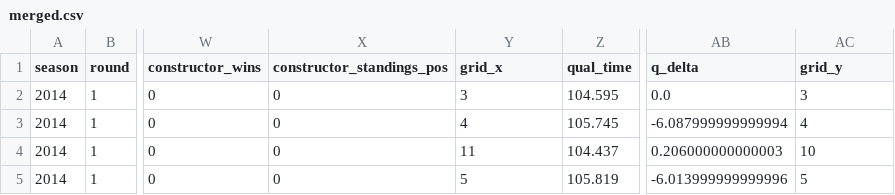
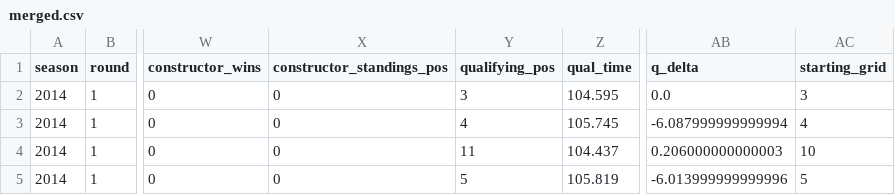
Before and after one commit to ollyjc99/f1-analytics, a CSV file: data/merged.csv, drawn as a sheet; only a part is shown, gaps mark what is left out; the diff names each change by its address in the sheet, - before the commit and + after, or states it on an @@ line.

Commit message:
fixing grid field mixup

```diff
--- a/data/merged.csv
+++ b/data/merged.csv
-Y1: grid_x
+Y1: qualifying_pos
-AC1: grid_y
+AC1: starting_grid
```
Also changed, not shown: 1 other file.
